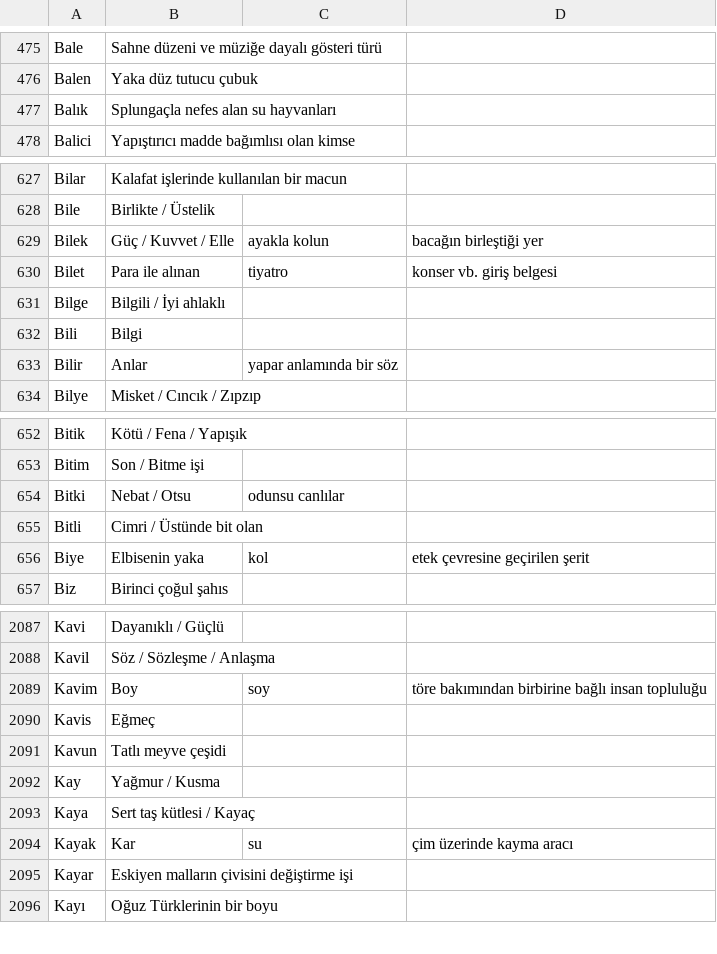
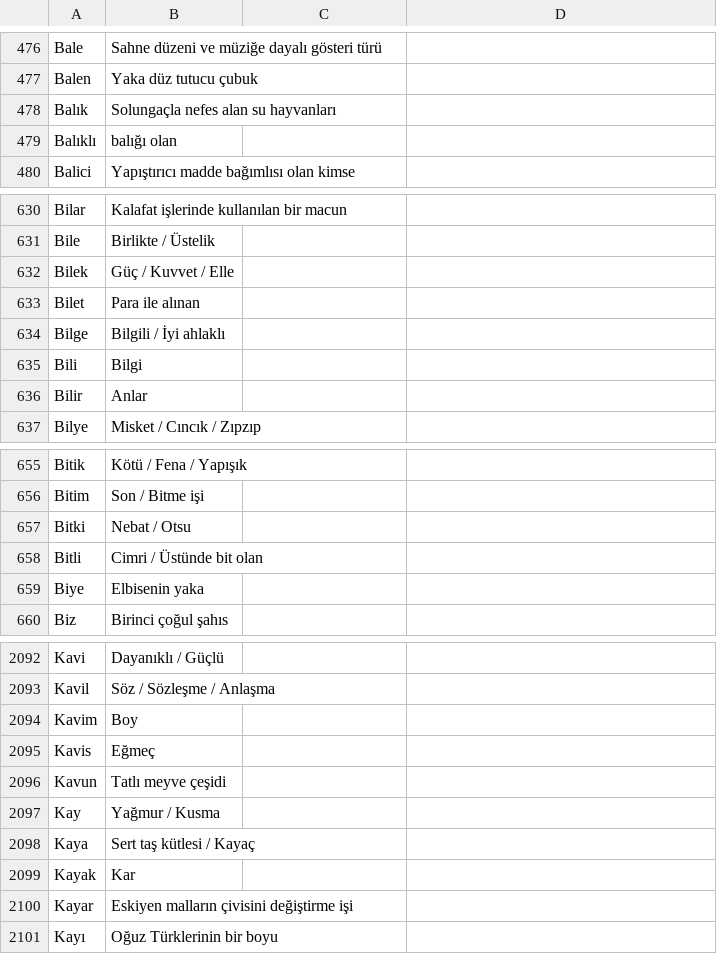
Before and after one commit to VedatBiner/flutter-codes, a CSV file: kelimelik_words_app/assets/database/kelimelik_backup.csv, drawn as a sheet; only a part is shown, gaps mark what is left out; the diff covers the shown part only.

```diff
--- a/kelimelik_words_app/assets/database/kelimelik_backup.csv
+++ b/kelimelik_words_app/assets/database/kelimelik_backup.csv
@@ -476,3 +477,4 @@ Bale,Sahne düzeni ve müziğe dayalı gösteri türü
 Balen,Yaka düz tutucu çubuk
-Balık,Splungaçla nefes alan su hayvanları
+Balık,Solungaçla nefes alan su hayvanları
+Balıklı,balığı olan
 Balici,Yapıştırıcı madde bağımlısı olan kimse
@@ -628,7 +631,7 @@ Bilar,Kalafat işlerinde kullanılan bir macun
 Bile,Birlikte / Üstelik
-Bilek,Güç / Kuvvet / Elle, ayakla kolun, bacağın birleştiği yer
-Bilet,Para ile alınan, tiyatro, konser vb. giriş belgesi
+Bilek,Güç / Kuvvet / Elle
+Bilet,Para ile alınan
 Bilge,Bilgili / İyi ahlaklı
 Bili,Bilgi
-Bilir,Anlar, yapar anlamında bir söz
+Bilir,Anlar
 Bilye,Misket / Cıncık / Zıpzıp
@@ -653,5 +656,5 @@ Bitik,Kötü / Fena / Yapışık
 Bitim,Son / Bitme işi
-Bitki,Nebat / Otsu, odunsu canlılar
+Bitki,Nebat / Otsu
 Bitli,Cimri / Üstünde bit olan
-Biye,Elbisenin yaka, kol, etek çevresine geçirilen şerit
+Biye,Elbisenin yaka
 Biz,Birinci çoğul şahıs
@@ -2088,3 +2093,3 @@ Kavi,Dayanıklı / Güçlü
 Kavil,Söz / Sözleşme / Anlaşma
-Kavim,Boy, soy, töre bakımından birbirine bağlı insan topluluğu
+Kavim,Boy
 Kavis,Eğmeç
@@ -2093,3 +2098,3 @@ Kay,Yağmur / Kusma
 Kaya,Sert taş kütlesi / Kayaç
-Kayak,Kar, su, çim üzerinde kayma aracı
+Kayak,Kar
 Kayar,Eskiyen malların çivisini değiştirme işi
```
Also changed, not shown: 5 added rows and 78 edited cells elsewhere in this file, 1 other file.
